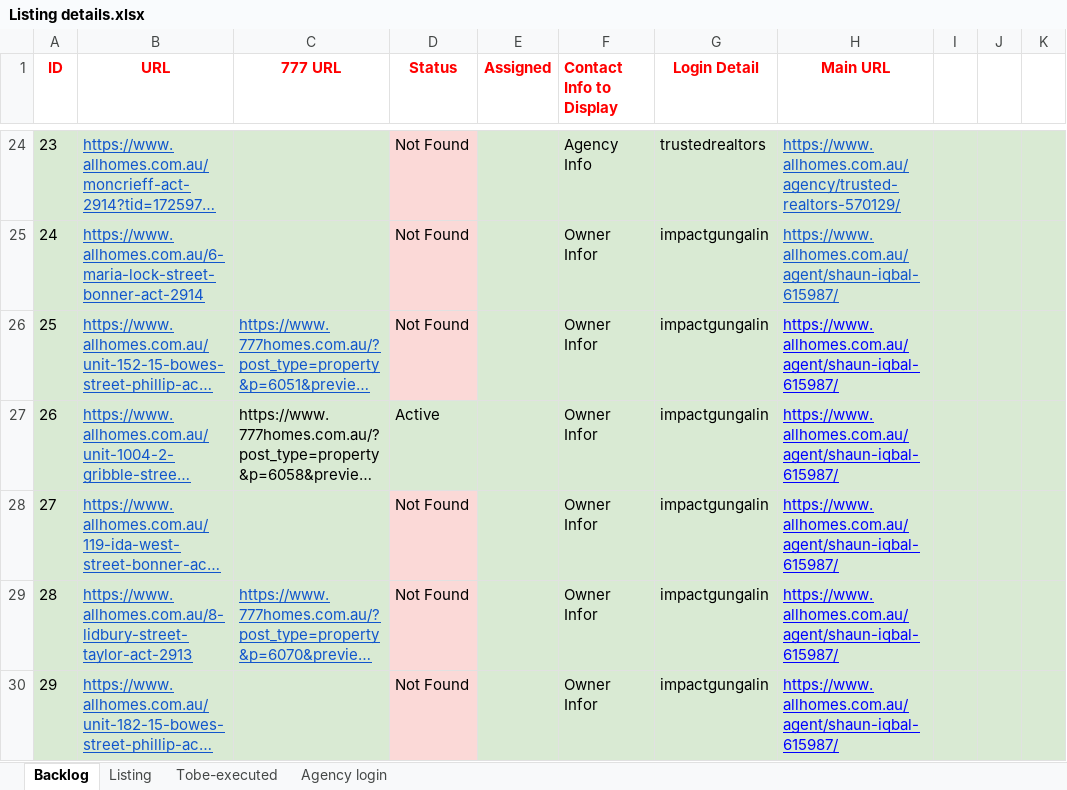
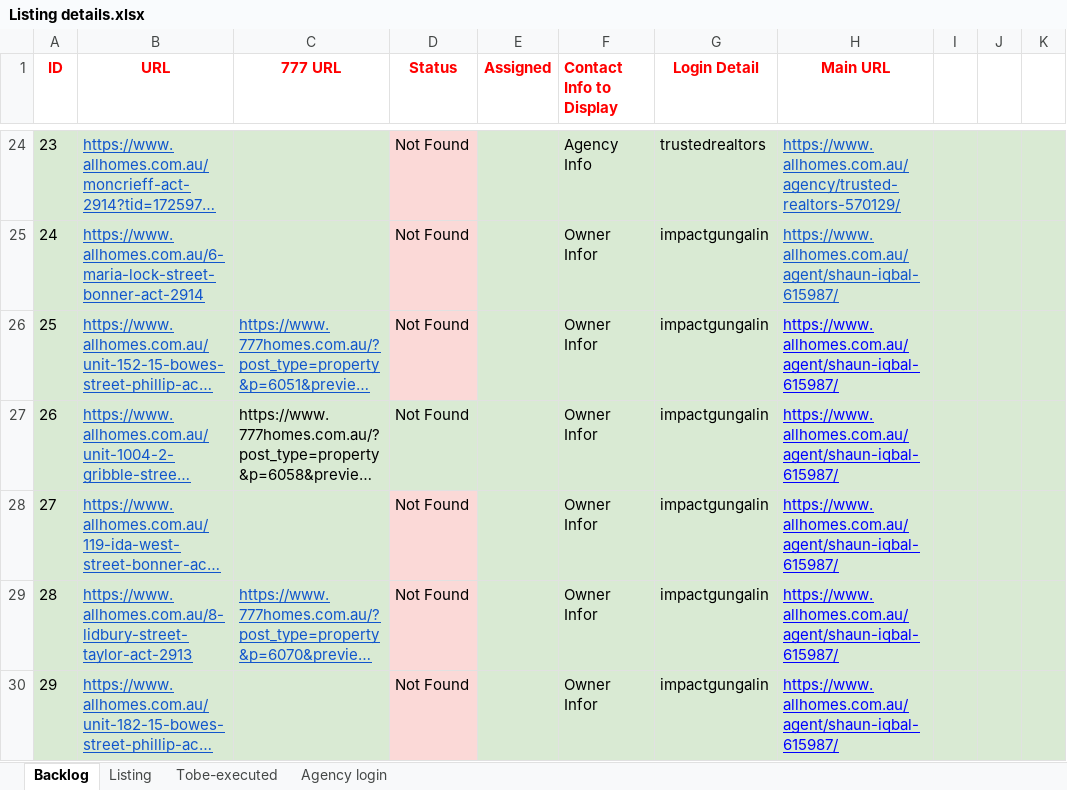
Before and after one commit to ynotcanberra/777Homes-business, an Excel workbook: src/main/resources/InputTestdata/Listing details.xlsx, sheet Backlog, drawn as a sheet; only a part is shown, gaps mark what is left out; long unchanged cells end in …; values as stored, in another font and other column widths than the file's, no borders; the diff covers the shown part only; the diff names each change by its address in the sheet, - before the commit and + after, or states it on an @@ line.

```diff
--- a/src/main/resources/InputTestdata/Listing details.xlsx (sheet Backlog)
+++ b/src/main/resources/InputTestdata/Listing details.xlsx (sheet Backlog)
-D27 (Status): Active
+D27 (Status): Not Found
```
Also changed, not shown: 2 edited cells and cell formats elsewhere in this sheet, sheet Listing.
